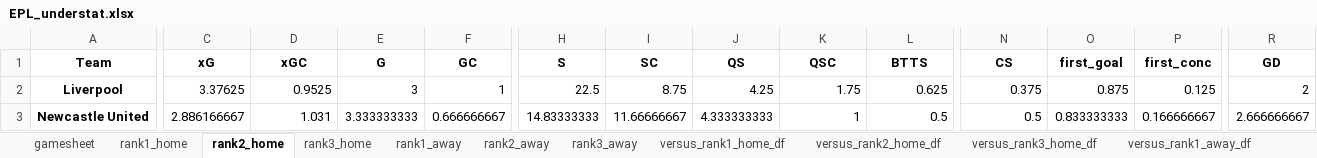
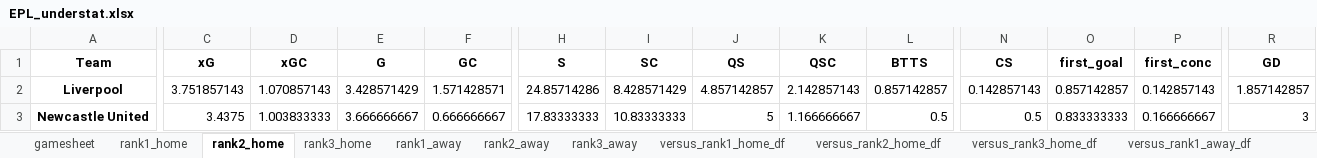
Before and after one commit to rpenn97/score_prediction_tool, an Excel workbook: EDA_DF/EPL_understat.xlsx, sheet rank2_home, drawn as a sheet; only a part is shown, gaps mark what is left out; values as stored, in another font and other column widths than the file's, no borders; the diff covers the shown part only; the diff names each change by its address in the sheet, - before the commit and + after, or states it on an @@ line.

```diff
--- a/EDA_DF/EPL_understat.xlsx (sheet rank2_home)
+++ b/EDA_DF/EPL_understat.xlsx (sheet rank2_home)
-C2 (xG): 3.37625
+C2 (xG): 3.751857143
-D2 (xGC): 0.9525
+D2 (xGC): 1.070857143
-E2 (G): 3
+E2 (G): 3.428571429
-F2 (GC): 1
+F2 (GC): 1.571428571
-H2 (S): 22.5
+H2 (S): 24.85714286
-I2 (SC): 8.75
+I2 (SC): 8.428571429
-J2 (QS): 4.25
+J2 (QS): 4.857142857
-K2 (QSC): 1.75
+K2 (QSC): 2.142857143
-L2 (BTTS): 0.625
+L2 (BTTS): 0.857142857
-N2 (CS): 0.375
+N2 (CS): 0.142857143
-O2 (first_goal): 0.875
+O2 (first_goal): 0.857142857
-P2 (first_conc): 0.125
+P2 (first_conc): 0.142857143
-R2 (GD): 2
+R2 (GD): 1.857142857
-C3 (xG): 2.886166667
+C3 (xG): 3.4375
-D3 (xGC): 1.031
+D3 (xGC): 1.003833333
-E3 (G): 3.333333333
+E3 (G): 3.666666667
-H3 (S): 14.83333333
+H3 (S): 17.83333333
-I3 (SC): 11.66666667
+I3 (SC): 10.83333333
-J3 (QS): 4.333333333
+J3 (QS): 5
-K3 (QSC): 1
+K3 (QSC): 1.166666667
-R3 (GD): 2.666666667
+R3 (GD): 3
```
Also changed, not shown: 9 added rows, 9 removed rows and 124 edited cells elsewhere in this sheet, sheet gamesheet, sheet last10_gamesheet, sheet versus_rank2_home_df, sheet versus_rank2_away_df, sheet versus_rank3_home_df, sheet versus_rank1_home_df, 11 more sheets, EDA_DF/Bundesliga_understat.xlsx, EDA_DF/EPL_Rank_ML.xlsx, 11 other files.
